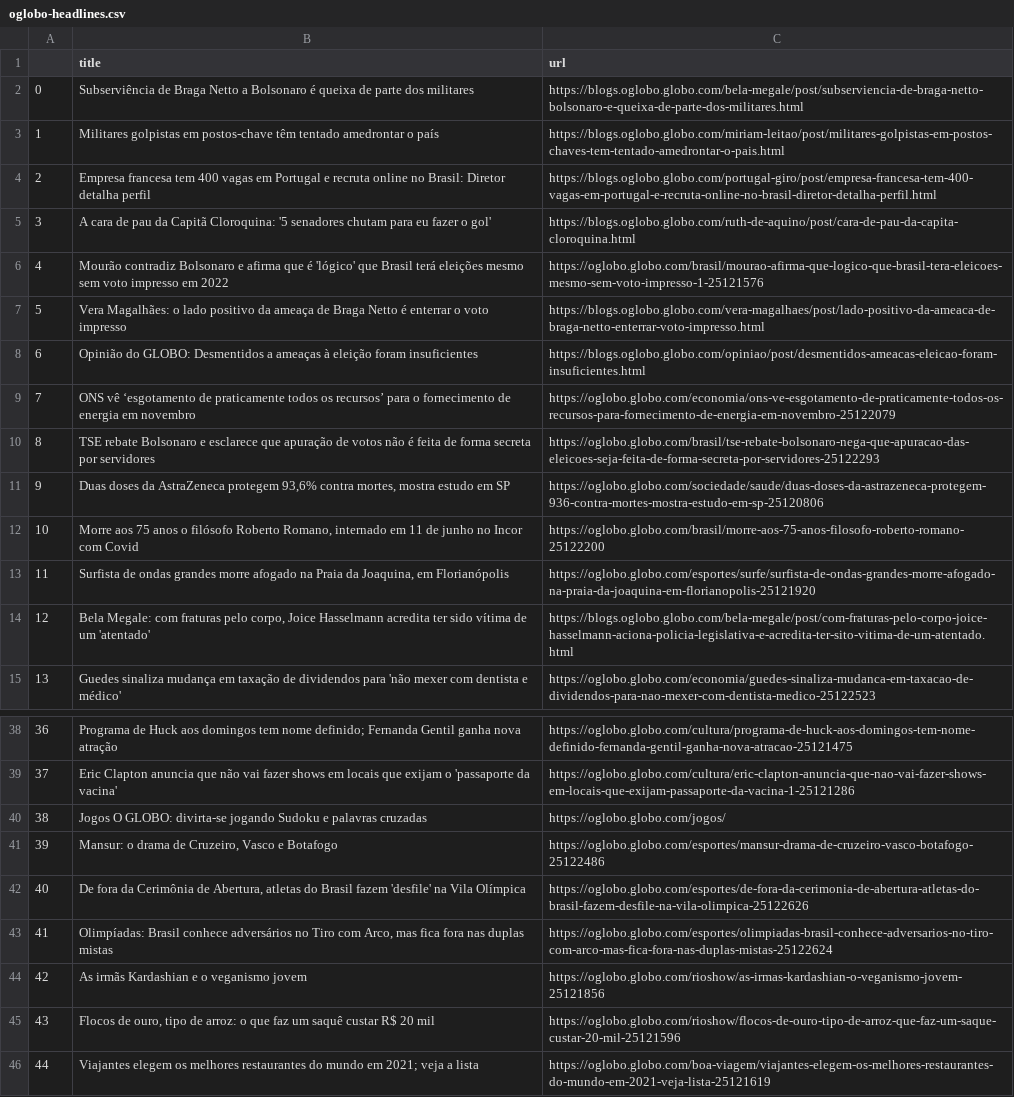
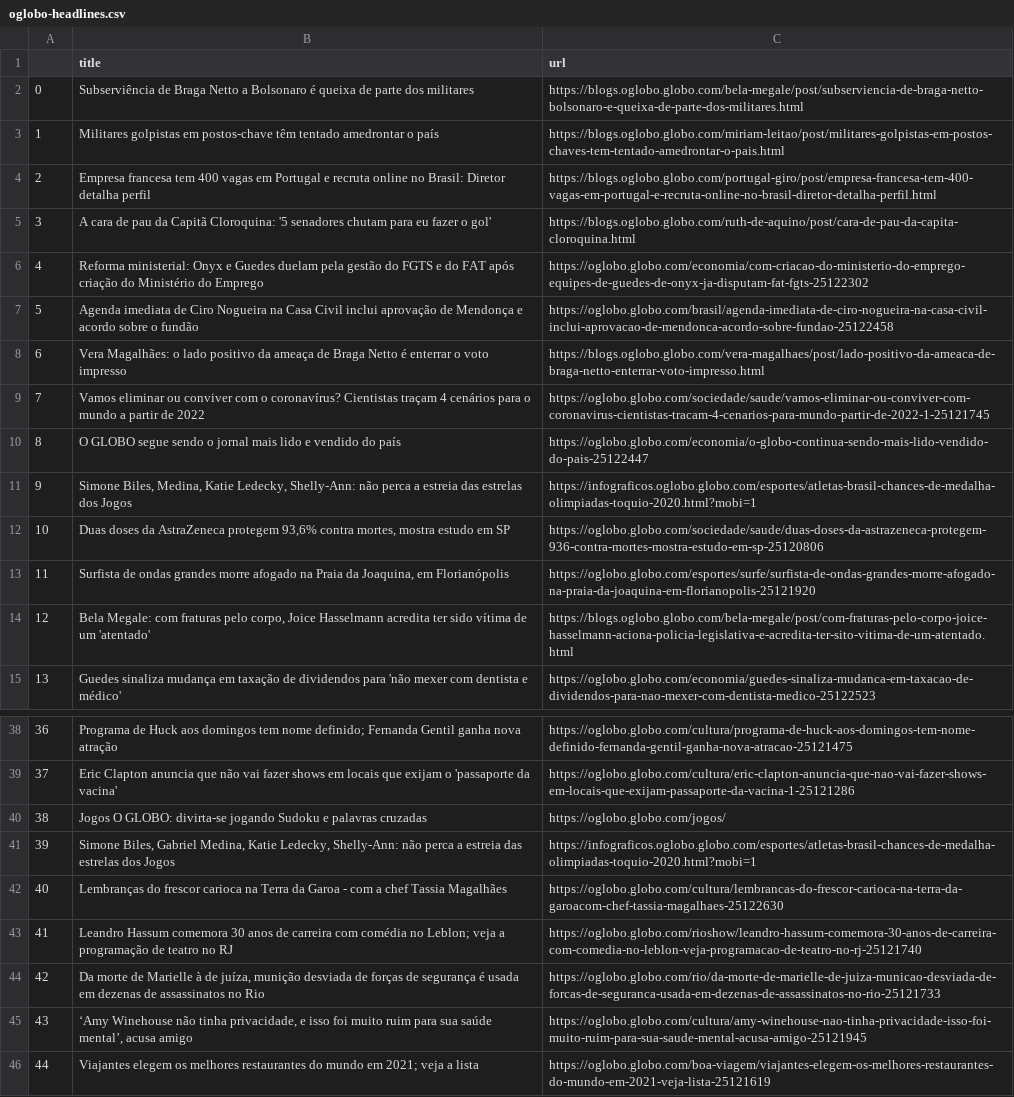
Before and after one commit to belisards/oglobo_headlines, a CSV file: oglobo-headlines.csv, drawn as a sheet; only a part is shown, gaps mark what is left out; the diff names each change by its address in the sheet, - before the commit and + after, or states it on an @@ line.

```diff
--- a/oglobo-headlines.csv
+++ b/oglobo-headlines.csv
-B6 (title): Mourão contradiz Bolsonaro e afirma que é 'lógico' que Brasil terá eleições mesmo sem voto impresso em 2022
+B6 (title): Reforma ministerial: Onyx e Guedes duelam pela gestão do FGTS e do FAT após criação do Ministério do Emprego
-C6 (url): https://oglobo.globo.com/brasil/mourao-afirma-que-logico-que-brasil-tera-eleicoes-mesmo-sem-voto-impresso-1-25121576
+C6 (url): https://oglobo.globo.com/economia/com-criacao-do-ministerio-do-emprego-equipes-de-guedes-de-onyx-ja-disputam-fat-fgts-25122302
-B7 (title): Vera Magalhães: o lado positivo da ameaça de Braga Netto é enterrar o voto impresso
+B7 (title): Agenda imediata de Ciro Nogueira na Casa Civil inclui aprovação de Mendonça e acordo sobre o fundão
-C7 (url): https://blogs.oglobo.globo.com/vera-magalhaes/post/lado-positivo-da-ameaca-de-braga-netto-enterrar-voto-impresso.html
+C7 (url): https://oglobo.globo.com/brasil/agenda-imediata-de-ciro-nogueira-na-casa-civil-inclui-aprovacao-de-mendonca-acordo-sobre-fundao-25122458
-B8 (title): Opinião do GLOBO: Desmentidos a ameaças à eleição foram insuficientes
+B8 (title): Vera Magalhães: o lado positivo da ameaça de Braga Netto é enterrar o voto impresso
-C8 (url): https://blogs.oglobo.globo.com/opiniao/post/desmentidos-ameacas-eleicao-foram-insuficientes.html
+C8 (url): https://blogs.oglobo.globo.com/vera-magalhaes/post/lado-positivo-da-ameaca-de-braga-netto-enterrar-voto-impresso.html
-B9 (title): ONS vê ‘esgotamento de praticamente todos os recursos’ para o fornecimento de energia em novembro
+B9 (title): Vamos eliminar ou conviver com o coronavírus? Cientistas traçam 4 cenários para o mundo a partir de 2022
-C9 (url): https://oglobo.globo.com/economia/ons-ve-esgotamento-de-praticamente-todos-os-recursos-para-fornecimento-de-energia-em-novembro-25122079
+C9 (url): https://oglobo.globo.com/sociedade/saude/vamos-eliminar-ou-conviver-com-coronavirus-cientistas-tracam-4-cenarios-para-mundo-partir-de-2022-1-25121745
-B10 (title): TSE rebate Bolsonaro e esclarece que apuração de votos não é feita de forma secreta por servidores
+B10 (title): O GLOBO segue sendo o jornal mais lido e vendido do país
-C10 (url): https://oglobo.globo.com/brasil/tse-rebate-bolsonaro-nega-que-apuracao-das-eleicoes-seja-feita-de-forma-secreta-por-servidores-25122293
+C10 (url): https://oglobo.globo.com/economia/o-globo-continua-sendo-mais-lido-vendido-do-pais-25122447
-B11 (title): Duas doses da AstraZeneca protegem 93,6% contra mortes, mostra estudo em SP
+B11 (title): Simone Biles, Medina, Katie Ledecky, Shelly-Ann: não perca a estreia das estrelas dos Jogos
-C11 (url): https://oglobo.globo.com/sociedade/saude/duas-doses-da-astrazeneca-protegem-936-contra-mortes-mostra-estudo-em-sp-25120806
+C11 (url): https://infograficos.oglobo.globo.com/esportes/atletas-brasil-chances-de-medalha-olimpiadas-toquio-2020.html?mobi=1
-B12 (title): Morre aos 75 anos o filósofo Roberto Romano, internado em 11 de junho no Incor com Covid
+B12 (title): Duas doses da AstraZeneca protegem 93,6% contra mortes, mostra estudo em SP
-C12 (url): https://oglobo.globo.com/brasil/morre-aos-75-anos-filosofo-roberto-romano-25122200
+C12 (url): https://oglobo.globo.com/sociedade/saude/duas-doses-da-astrazeneca-protegem-936-contra-mortes-mostra-estudo-em-sp-25120806
-B41 (title): Mansur: o drama de Cruzeiro, Vasco e Botafogo
+B41 (title): Simone Biles, Gabriel Medina, Katie Ledecky, Shelly-Ann: não perca a estreia das estrelas dos Jogos
-C41 (url): https://oglobo.globo.com/esportes/mansur-drama-de-cruzeiro-vasco-botafogo-25122486
+C41 (url): https://infograficos.oglobo.globo.com/esportes/atletas-brasil-chances-de-medalha-olimpiadas-toquio-2020.html?mobi=1
-B42 (title): De fora da Cerimônia de Abertura, atletas do Brasil fazem 'desfile' na Vila Olímpica
+B42 (title): Lembranças do frescor carioca na Terra da Garoa - com a chef Tassia Magalhães
-C42 (url): https://oglobo.globo.com/esportes/de-fora-da-cerimonia-de-abertura-atletas-do-brasil-fazem-desfile-na-vila-olimpica-25122626
+C42 (url): https://oglobo.globo.com/cultura/lembrancas-do-frescor-carioca-na-terra-da-garoacom-chef-tassia-magalhaes-25122630
-B43 (title): Olimpíadas: Brasil conhece adversários no Tiro com Arco, mas fica fora nas duplas mistas
+B43 (title): Leandro Hassum comemora 30 anos de carreira com comédia no Leblon; veja a programação de teatro no RJ
-C43 (url): https://oglobo.globo.com/esportes/olimpiadas-brasil-conhece-adversarios-no-tiro-com-arco-mas-fica-fora-nas-duplas-mistas-25122624
+C43 (url): https://oglobo.globo.com/rioshow/leandro-hassum-comemora-30-anos-de-carreira-com-comedia-no-leblon-veja-programacao-de-teatro-no-rj-25121740
-B44 (title): As irmãs Kardashian e o veganismo jovem
+B44 (title): Da morte de Marielle à de juíza, munição desviada de forças de segurança é usada em dezenas de assassinatos no Rio
-C44 (url): https://oglobo.globo.com/rioshow/as-irmas-kardashian-o-veganismo-jovem-25121856
+C44 (url): https://oglobo.globo.com/rio/da-morte-de-marielle-de-juiza-municao-desviada-de-forcas-de-seguranca-usada-em-dezenas-de-assassinatos-no-rio-25121733
-B45 (title): Flocos de ouro, tipo de arroz: o que faz um saquê custar R$ 20 mil
+B45 (title): ‘Amy Winehouse não tinha privacidade, e isso foi muito ruim para sua saúde mental’, acusa amigo
-C45 (url): https://oglobo.globo.com/rioshow/flocos-de-ouro-tipo-de-arroz-que-faz-um-saque-custar-20-mil-25121596
+C45 (url): https://oglobo.globo.com/cultura/amy-winehouse-nao-tinha-privacidade-isso-foi-muito-ruim-para-sua-saude-mental-acusa-amigo-25121945
```
